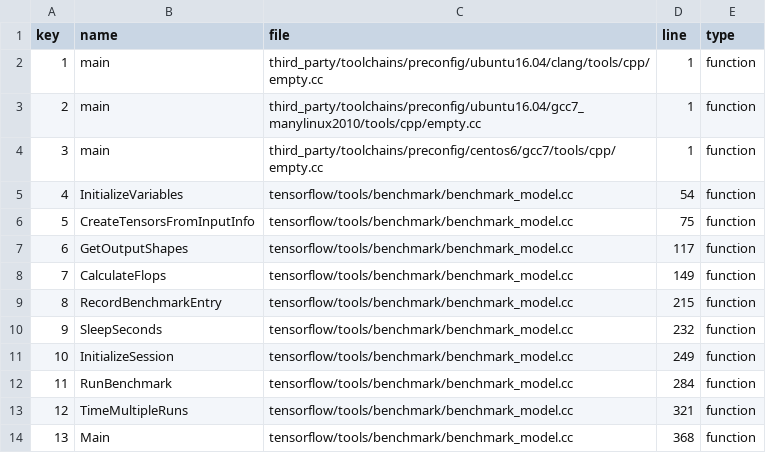
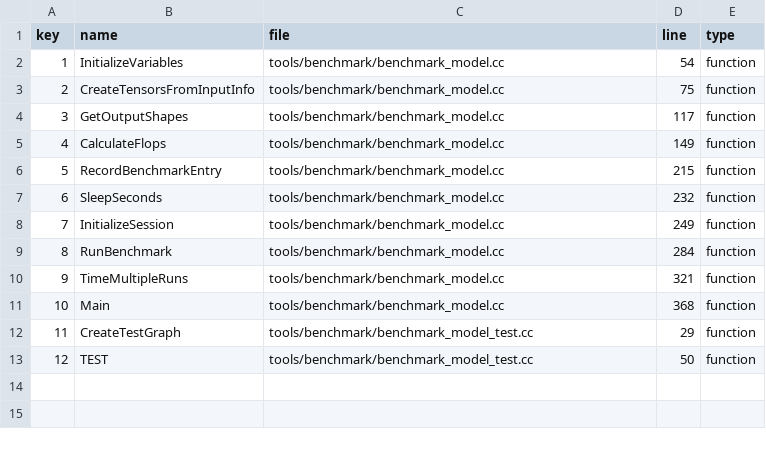
Before and after one commit to simonegiacomelli/KnwoledgeManagemenPyCpp, a CSV file: data-for-report.csv, drawn as a sheet; removed rows and columns are numbered as before the commit, all else as after; the diff names each change by its address in the sheet, - before the commit and + after, or states it on an @@ line.

```diff
--- a/data-for-report.csv
+++ b/data-for-report.csv
-row 2: 1 | main | third_party/toolchains/preconfig/ubuntu16.04/clang/tools/cpp/empty.cc | 1 | function
-row 3: 2 | main | third_party/toolchains/preconfig/ubuntu16.04/gcc7_manylinux2010/tools/cpp/empty.cc | 1 | function
-row 4: 3 | main | third_party/toolchains/preconfig/centos6/gcc7/tools/cpp/empty.cc | 1 | function
@@ column A (key) renumbered between rows 2 and 11 @@
-C2:C11 (file): tensorflow/tools/benchmark/benchmark_model.cc
+C2:C11 (file): tools/benchmark/benchmark_model.cc
+row 12: 11 | CreateTestGraph | tools/benchmark/benchmark_model_test.cc | 29 | function
+row 13: 12 | TEST | tools/benchmark/benchmark_model_test.cc | 50 | function
```
Also changed, not shown: 2 other files.
